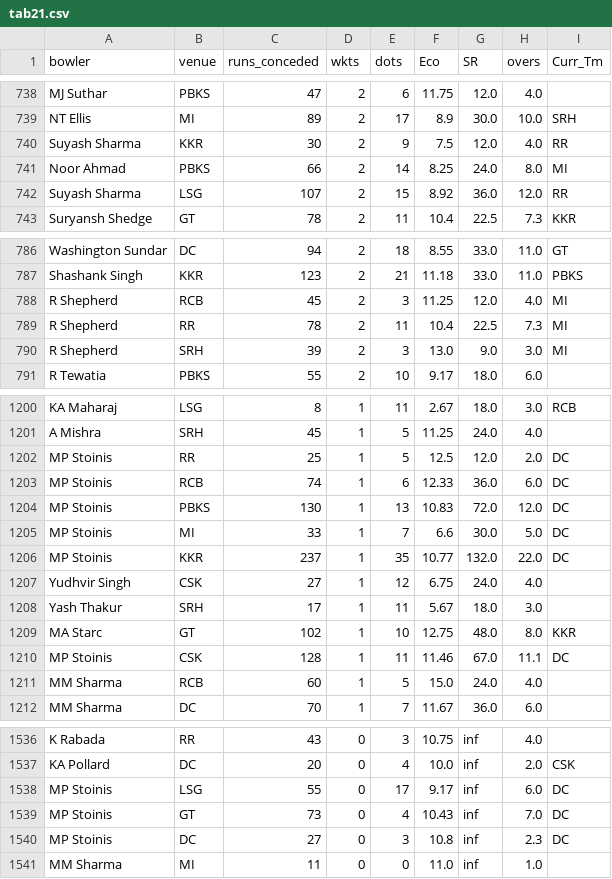
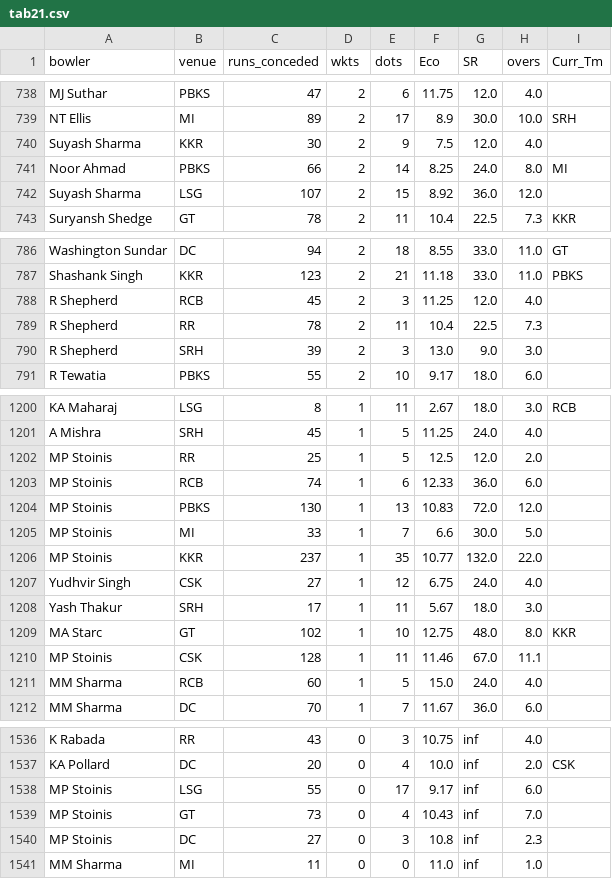
Before and after one commit to RoumyaDas/SPL, a CSV file: SPL/data/special_stats/tab21.csv, drawn as a sheet; only a part is shown, gaps mark what is left out; the diff covers the shown part only.

```diff
--- a/SPL/data/special_stats/tab21.csv
+++ b/SPL/data/special_stats/tab21.csv
@@ -739,5 +739,5 @@ MJ Suthar,PBKS,47,2,6,11.75,12.0,4.0,
 NT Ellis,MI,89,2,17,8.9,30.0,10.0,SRH
-Suyash Sharma,KKR,30,2,9,7.5,12.0,4.0,RR
+Suyash Sharma,KKR,30,2,9,7.5,12.0,4.0,
 Noor Ahmad,PBKS,66,2,14,8.25,24.0,8.0,MI
-Suyash Sharma,LSG,107,2,15,8.92,36.0,12.0,RR
+Suyash Sharma,LSG,107,2,15,8.92,36.0,12.0,
 Suryansh Shedge,GT,78,2,11,10.4,22.5,7.3,KKR
@@ -787,5 +787,5 @@ Washington Sundar,DC,94,2,18,8.55,33.0,11.0,GT
 Shashank Singh,KKR,123,2,21,11.18,33.0,11.0,PBKS
-R Shepherd,RCB,45,2,3,11.25,12.0,4.0,MI
-R Shepherd,RR,78,2,11,10.4,22.5,7.3,MI
-R Shepherd,SRH,39,2,3,13.0,9.0,3.0,MI
+R Shepherd,RCB,45,2,3,11.25,12.0,4.0,
+R Shepherd,RR,78,2,11,10.4,22.5,7.3,
+R Shepherd,SRH,39,2,3,13.0,9.0,3.0,
 R Tewatia,PBKS,55,2,10,9.17,18.0,6.0,
@@ -1201,7 +1201,7 @@ KA Maharaj,LSG,8,1,11,2.67,18.0,3.0,RCB
 A Mishra,SRH,45,1,5,11.25,24.0,4.0,
-MP Stoinis,RR,25,1,5,12.5,12.0,2.0,DC
-MP Stoinis,RCB,74,1,6,12.33,36.0,6.0,DC
-MP Stoinis,PBKS,130,1,13,10.83,72.0,12.0,DC
-MP Stoinis,MI,33,1,7,6.6,30.0,5.0,DC
-MP Stoinis,KKR,237,1,35,10.77,132.0,22.0,DC
+MP Stoinis,RR,25,1,5,12.5,12.0,2.0,
+MP Stoinis,RCB,74,1,6,12.33,36.0,6.0,
+MP Stoinis,PBKS,130,1,13,10.83,72.0,12.0,
+MP Stoinis,MI,33,1,7,6.6,30.0,5.0,
+MP Stoinis,KKR,237,1,35,10.77,132.0,22.0,
 Yudhvir Singh,CSK,27,1,12,6.75,24.0,4.0,
@@ -1209,3 +1209,3 @@ Yash Thakur,SRH,17,1,11,5.67,18.0,3.0,
 MA Starc,GT,102,1,10,12.75,48.0,8.0,KKR
-MP Stoinis,CSK,128,1,11,11.46,67.0,11.1,DC
+MP Stoinis,CSK,128,1,11,11.46,67.0,11.1,
 MM Sharma,RCB,60,1,5,15.0,24.0,4.0,
@@ -1537,5 +1537,5 @@ K Rabada,RR,43,0,3,10.75,inf,4.0,
 KA Pollard,DC,20,0,4,10.0,inf,2.0,CSK
-MP Stoinis,LSG,55,0,17,9.17,inf,6.0,DC
-MP Stoinis,GT,73,0,4,10.43,inf,7.0,DC
-MP Stoinis,DC,27,0,3,10.8,inf,2.3,DC
+MP Stoinis,LSG,55,0,17,9.17,inf,6.0,
+MP Stoinis,GT,73,0,4,10.43,inf,7.0,
+MP Stoinis,DC,27,0,3,10.8,inf,2.3,
 MM Sharma,MI,11,0,0,11.0,inf,1.0,
```
Also changed, not shown: 25 edited cells elsewhere in this file, SPL/data/last_3_seasons/ppi_bat.csv, SPL/data/player_mappings_current.csv, 29 other files.
